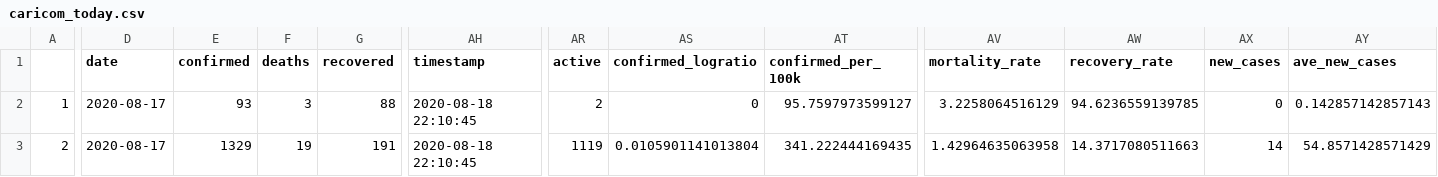
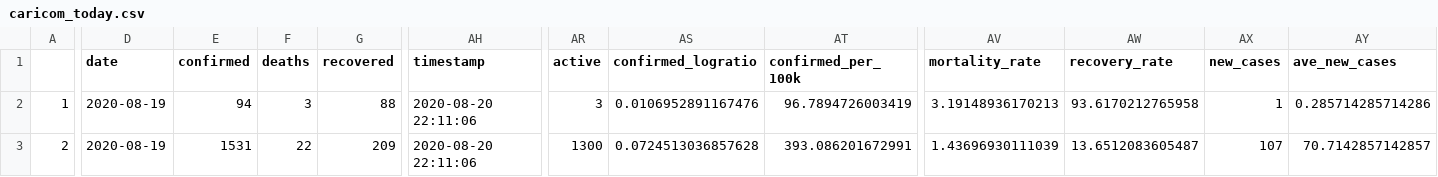
Before and after one commit to yohance-nicholas/CARICOM-COVID19-Dashboard, a CSV file: caricom_today.csv, drawn as a sheet; only a part is shown, gaps mark what is left out; the diff covers the shown part only; the diff names each change by its address in the sheet, - before the commit and + after, or states it on an @@ line.

```diff
--- a/caricom_today.csv
+++ b/caricom_today.csv
-D2:D3 (date): 2020-08-17
+D2:D3 (date): 2020-08-19
-E2 (confirmed): 93
+E2 (confirmed): 94
-AH2:AH3 (timestamp): 2020-08-18 22:10:45
+AH2:AH3 (timestamp): 2020-08-20 22:11:06
-AR2 (active): 2
+AR2 (active): 3
-AS2 (confirmed_logratio): 0
+AS2 (confirmed_logratio): 0.0106952891167476
-AT2 (confirmed_per_100k): 95.7597973599127
+AT2 (confirmed_per_100k): 96.7894726003419
-AV2 (mortality_rate): 3.2258064516129
+AV2 (mortality_rate): 3.19148936170213
-AW2 (recovery_rate): 94.6236559139785
+AW2 (recovery_rate): 93.6170212765958
-AX2 (new_cases): 0
+AX2 (new_cases): 1
-AY2 (ave_new_cases): 0.142857142857143
+AY2 (ave_new_cases): 0.285714285714286
-E3 (confirmed): 1329
+E3 (confirmed): 1531
-F3 (deaths): 19
+F3 (deaths): 22
-G3 (recovered): 191
+G3 (recovered): 209
-AR3 (active): 1119
+AR3 (active): 1300
-AS3 (confirmed_logratio): 0.0105901141013804
+AS3 (confirmed_logratio): 0.0724513036857628
-AT3 (confirmed_per_100k): 341.222444169435
+AT3 (confirmed_per_100k): 393.086201672991
-AV3 (mortality_rate): 1.42964635063958
+AV3 (mortality_rate): 1.43696930111039
-AW3 (recovery_rate): 14.3717080511663
+AW3 (recovery_rate): 13.6512083605487
-AX3 (new_cases): 14
+AX3 (new_cases): 107
-AY3 (ave_new_cases): 54.8571428571429
+AY3 (ave_new_cases): 70.7142857142857
```
Also changed, not shown: 126 edited cells elsewhere in this file, caricom_covid_regression_data.csv, 9 other files.
